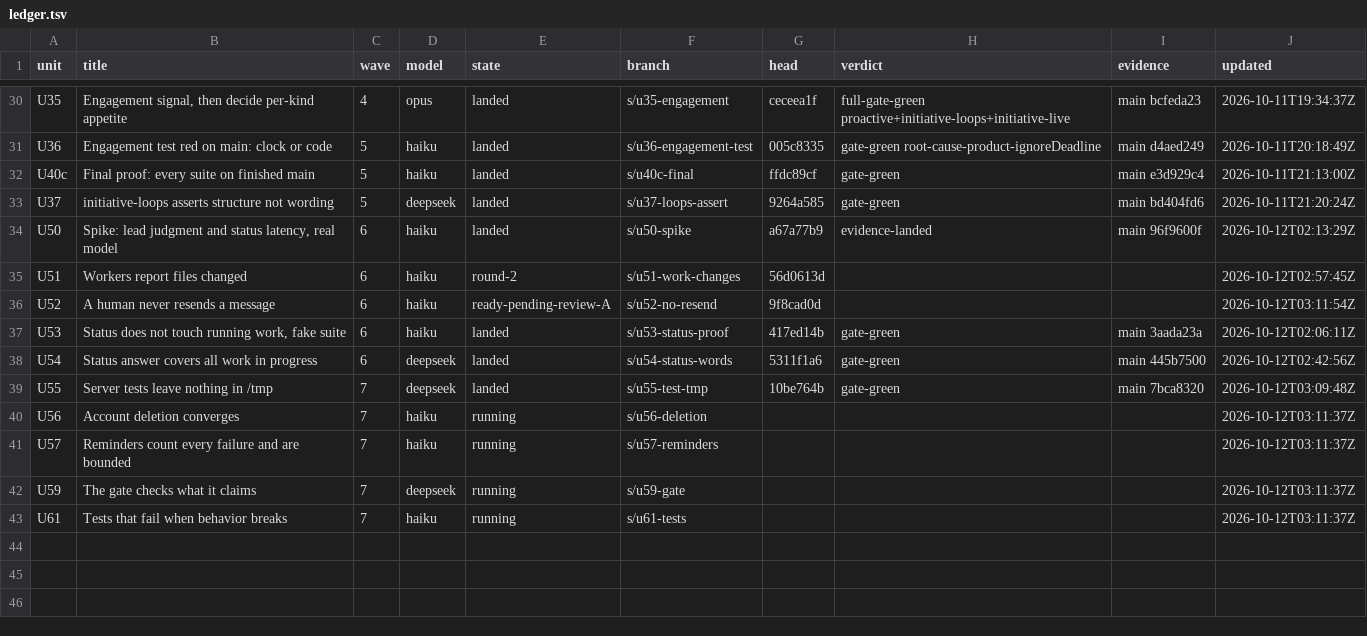
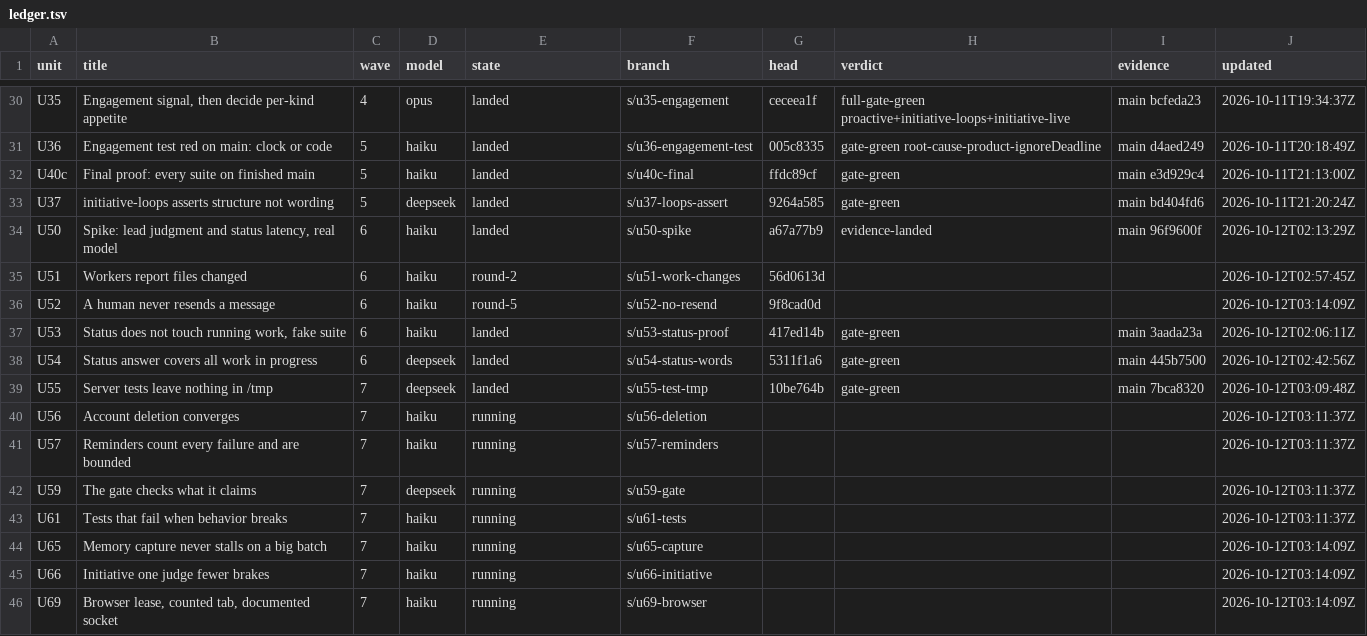
Before and after one commit to keyurbodar/kiko, a TSV file: issues/ledger.tsv, drawn as a sheet; only a part is shown, gaps mark what is left out.

```diff
--- a/issues/ledger.tsv
+++ b/issues/ledger.tsv
@@ -35,3 +35,3 @@ U50	Spike: lead judgment and status latency, real model	6	haiku	landed	s/u50-spi
 U51	Workers report files changed	6	haiku	round-2	s/u51-work-changes	56d0613d			2026-10-12T02:57:45Z
-U52	A human never resends a message	6	haiku	ready-pending-review-A	s/u52-no-resend	9f8cad0d			2026-10-12T03:11:54Z
+U52	A human never resends a message	6	haiku	round-5	s/u52-no-resend	9f8cad0d			2026-10-12T03:14:09Z
 U53	Status does not touch running work, fake suite	6	haiku	landed	s/u53-status-proof	417ed14b	gate-green	main 3aada23a	2026-10-12T02:06:11Z
@@ -43 +43,4 @@ U59	The gate checks what it claims	7	deepseek	running	s/u59-gate				2026-10-12T0
 U61	Tests that fail when behavior breaks	7	haiku	running	s/u61-tests				2026-10-12T03:11:37Z
+U65	Memory capture never stalls on a big batch	7	haiku	running	s/u65-capture				2026-10-12T03:14:09Z
+U66	Initiative one judge fewer brakes	7	haiku	running	s/u66-initiative				2026-10-12T03:14:09Z
+U69	Browser lease, counted tab, documented socket	7	haiku	running	s/u69-browser				2026-10-12T03:14:09Z
```
Also changed, not shown: issues/decisions.tsv.
